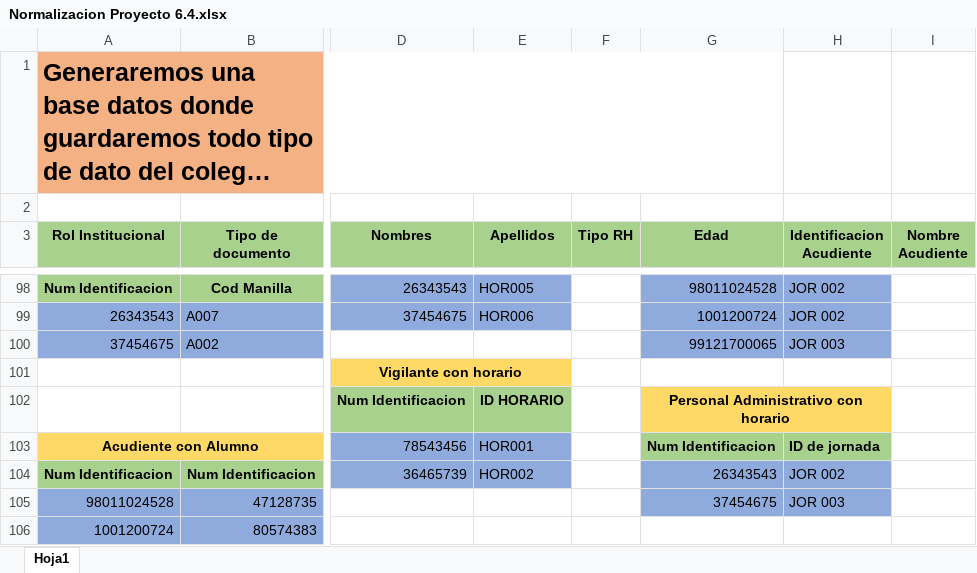
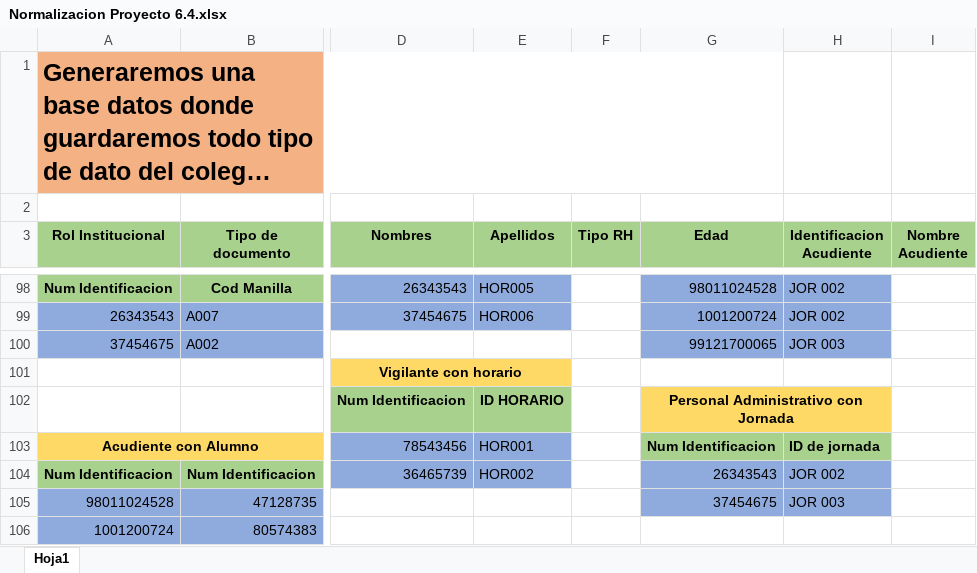
Before and after one commit to MaikolSabgoal/Proyecto-SENA, an Excel workbook: Normalizacion Proyecto 6.4.xlsx, sheet Hoja1, drawn as a sheet; only a part is shown, gaps mark what is left out; long unchanged cells end in …; values as stored, in another font and other column widths than the file's, no borders; the diff covers the shown part only; the diff names each change by its address in the sheet, - before the commit and + after, or states it on an @@ line.

```diff
--- a/Normalizacion Proyecto 6.4.xlsx (sheet Hoja1)
+++ b/Normalizacion Proyecto 6.4.xlsx (sheet Hoja1)
-G102 (Edad): Personal Administrativo con horario
+G102 (Edad): Personal Administrativo con Jornada
```
Also changed, not shown: 11 edited cells, cell formats and merged cells elsewhere in this sheet, 1 other file.
